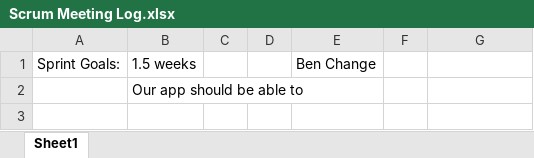
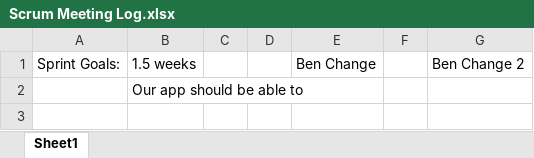
Before and after one commit to byu777/test, an Excel workbook: Scrum Meeting Log.xlsx, sheet Sheet1, drawn as a sheet; only a part is shown; values as stored, in another font and other column widths than the file's, no borders; the diff names each change by its address in the sheet, - before the commit and + after, or states it on an @@ line.

Commit message:
Ben Change 2b

```diff
--- a/Scrum Meeting Log.xlsx (sheet Sheet1)
+++ b/Scrum Meeting Log.xlsx (sheet Sheet1)
-G1: (empty)
+G1: Ben Change 2
```
